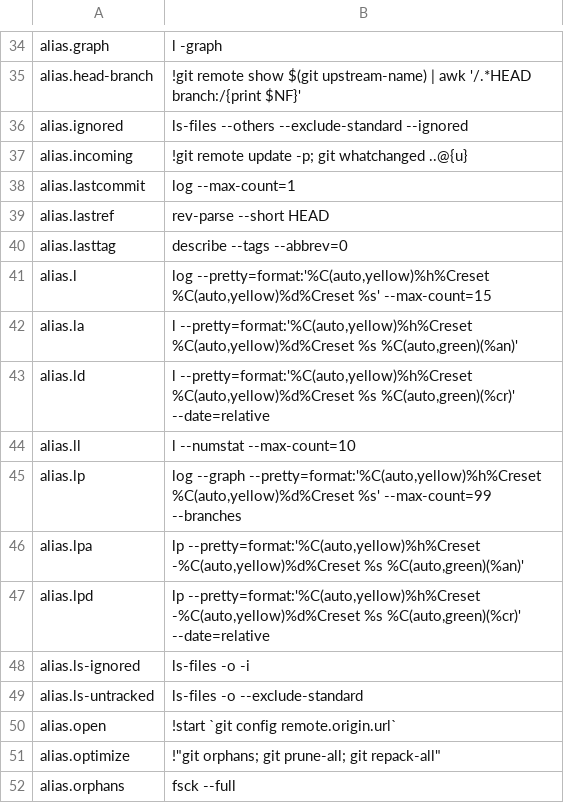
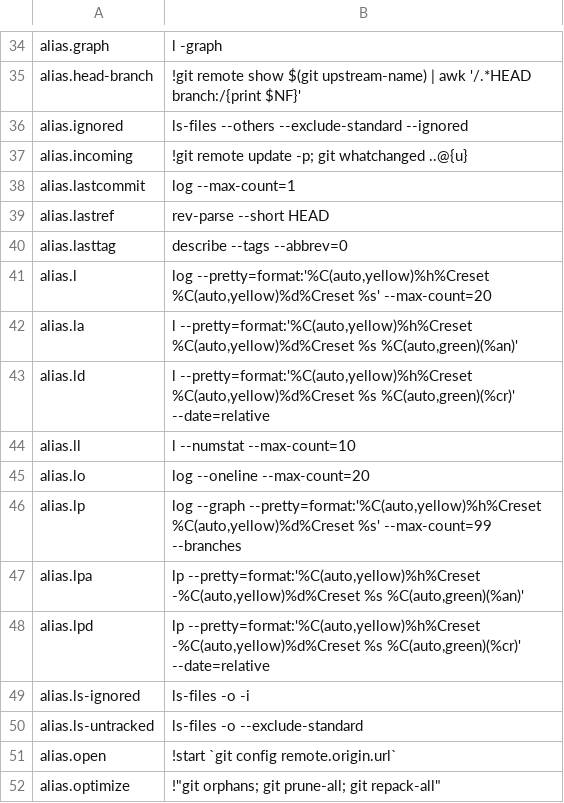
Before and after one commit to dcjulian29/choco-packages, a CSV file: dcjulian29.settings.git/tools/config.csv, drawn as a sheet; only a part is shown, gaps mark what is left out; the shorter side is filled out with more unchanged rows.

Commit message:
Added log oneline alias

```diff
--- a/dcjulian29.settings.git/tools/config.csv
+++ b/dcjulian29.settings.git/tools/config.csv
@@ -40,3 +40,3 @@ alias.lastref,rev-parse --short HEAD
 alias.lasttag,describe --tags --abbrev=0
-alias.l,"log --pretty=format:'%C(auto,yellow)%h%Creset %C(auto,yellow)%d%Creset %s' --max-count=15"
+alias.l,"log --pretty=format:'%C(auto,yellow)%h%Creset %C(auto,yellow)%d%Creset %s' --max-count=20"
 alias.la,"l --pretty=format:'%C(auto,yellow)%h%Creset %C(auto,yellow)%d%Creset %s %C(auto,green)(%an)'"
@@ -44,2 +44,3 @@ alias.ld,"l --pretty=format:'%C(auto,yellow)%h%Creset %C(auto,yellow)%d%Creset %
 alias.ll,l --numstat --max-count=10
+alias.lo,log --oneline --max-count=20
 alias.lp,"log --graph --pretty=format:'%C(auto,yellow)%h%Creset %C(auto,yellow)%d%Creset %s' --max-count=99 --branches"
```
Also changed, not shown: 1 other file.
